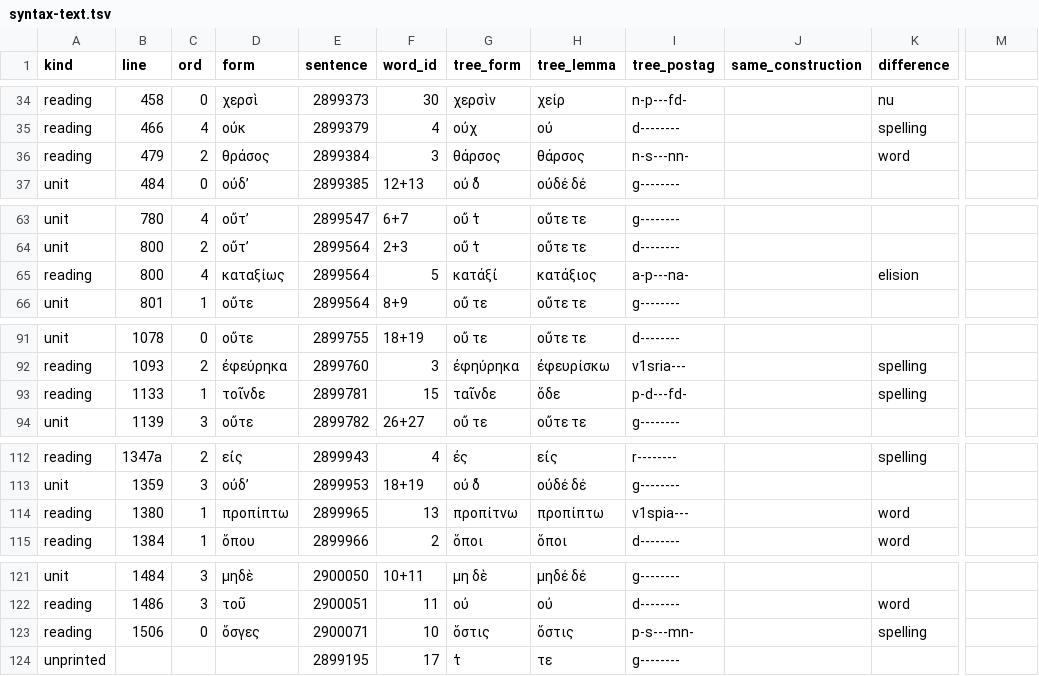
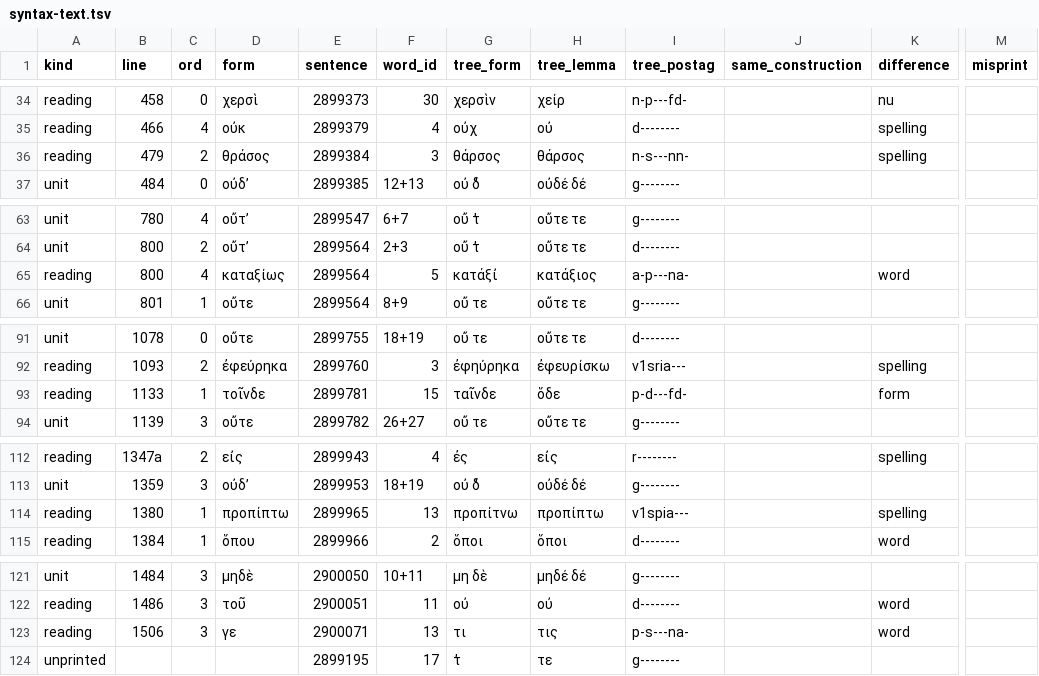
Before and after one commit to polemistes/anagnosis, a TSV file: texts/electra/syntax-text.tsv, drawn as a sheet; only a part is shown, gaps mark what is left out; the diff names each change by its address in the sheet, - before the commit and + after, or states it on an @@ line.

```diff
--- a/texts/electra/syntax-text.tsv
+++ b/texts/electra/syntax-text.tsv
-M1: (empty)
+M1: misprint
-K36 (difference): word
+K36 (difference): spelling
-K65 (difference): elision
+K65 (difference): word
-K93 (difference): spelling
+K93 (difference): form
-K114 (difference): word
+K114 (difference): spelling
-C123 (ord): 0
+C123 (ord): 3
-D123 (form): ὅσγες
+D123 (form): γε
-F123 (word_id): 10
+F123 (word_id): 13
-G123 (tree_form): ὅστις
+G123 (tree_form): τι
-H123 (tree_lemma): ὅστις
+H123 (tree_lemma): τις
-I123 (tree_postag): p-s---mn-
+I123 (tree_postag): p-s---na-
-K123 (difference): spelling
+K123 (difference): word
```
Also changed, not shown: texts/electra/tokens.tsv, 3 other files.
